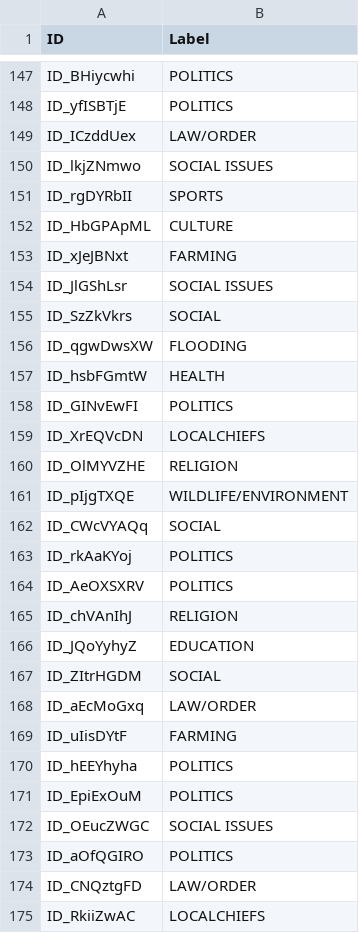
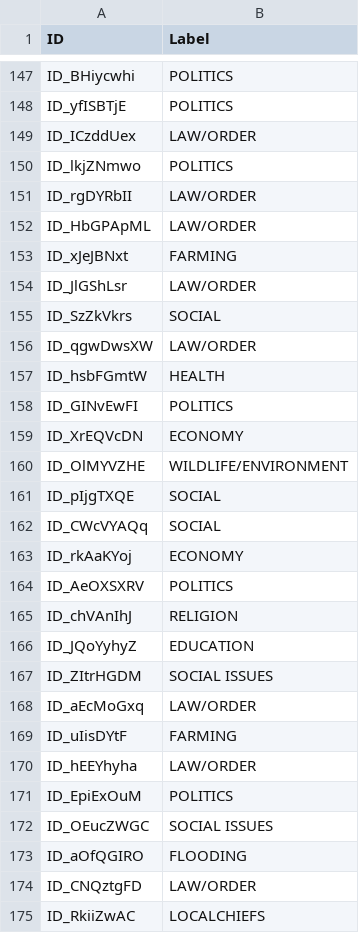
Before and after one commit to nicholaszotalis/505Project, a CSV file: Boosting_Predicted_Submission.csv, drawn as a sheet; only a part is shown, gaps mark what is left out; the diff covers the shown part only.

```diff
--- a/Boosting_Predicted_Submission.csv
+++ b/Boosting_Predicted_Submission.csv
@@ -149,16 +149,16 @@ ID_yfISBTjE,POLITICS
 ID_ICzddUex,LAW/ORDER
-ID_lkjZNmwo,SOCIAL ISSUES
-ID_rgDYRbII,SPORTS
-ID_HbGPApML,CULTURE
+ID_lkjZNmwo,POLITICS
+ID_rgDYRbII,LAW/ORDER
+ID_HbGPApML,LAW/ORDER
 ID_xJeJBNxt,FARMING
-ID_JlGShLsr,SOCIAL ISSUES
+ID_JlGShLsr,LAW/ORDER
 ID_SzZkVkrs,SOCIAL
-ID_qgwDwsXW,FLOODING
+ID_qgwDwsXW,LAW/ORDER
 ID_hsbFGmtW,HEALTH
 ID_GINvEwFI,POLITICS
-ID_XrEQVcDN,LOCALCHIEFS
-ID_OlMYVZHE,RELIGION
-ID_pIjgTXQE,WILDLIFE/ENVIRONMENT
+ID_XrEQVcDN,ECONOMY
+ID_OlMYVZHE,WILDLIFE/ENVIRONMENT
+ID_pIjgTXQE,SOCIAL
 ID_CWcVYAQq,SOCIAL
-ID_rkAaKYoj,POLITICS
+ID_rkAaKYoj,ECONOMY
 ID_AeOXSXRV,POLITICS
@@ -166,9 +166,9 @@ ID_chVAnIhJ,RELIGION
 ID_JQoYyhyZ,EDUCATION
-ID_ZItrHGDM,SOCIAL
+ID_ZItrHGDM,SOCIAL ISSUES
 ID_aEcMoGxq,LAW/ORDER
 ID_uIisDYtF,FARMING
-ID_hEEYhyha,POLITICS
+ID_hEEYhyha,LAW/ORDER
 ID_EpiExOuM,POLITICS
 ID_OEucZWGC,SOCIAL ISSUES
-ID_aOfQGIRO,POLITICS
+ID_aOfQGIRO,FLOODING
 ID_CNQztgFD,LAW/ORDER
```
Also changed, not shown: 151 edited cells elsewhere in this file, Bagging_Predicted_Submission.csv, Rocchio_Predicted_Submission.csv.
